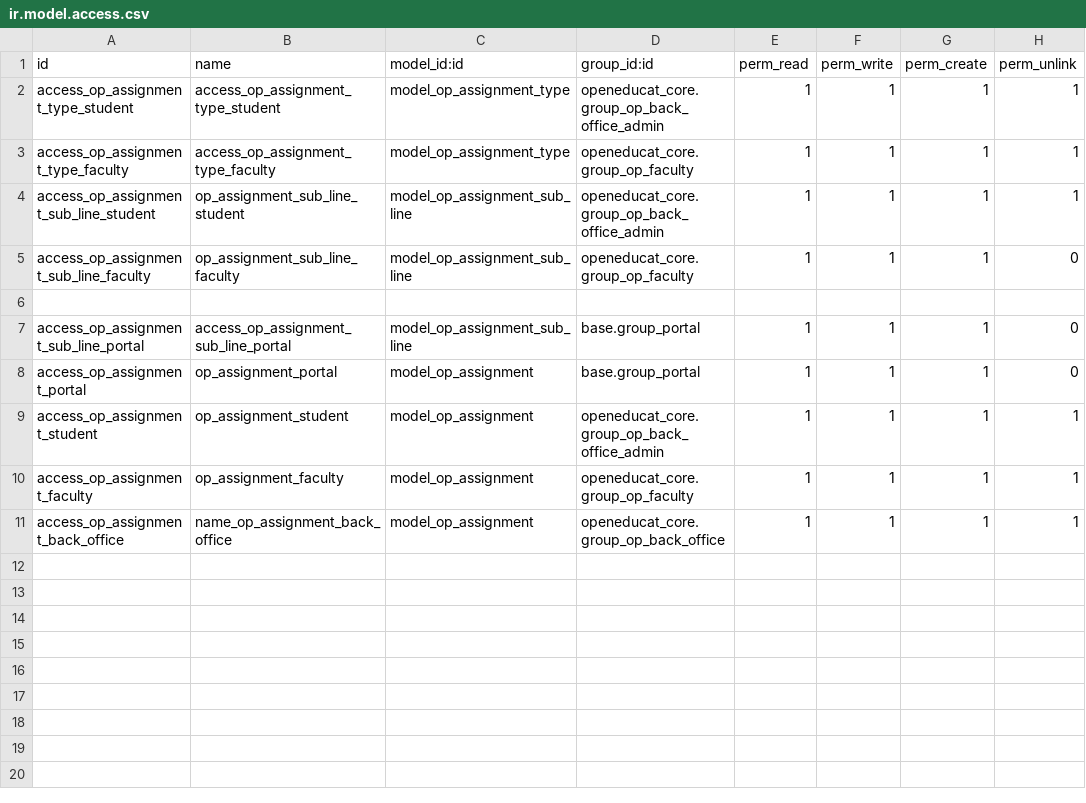
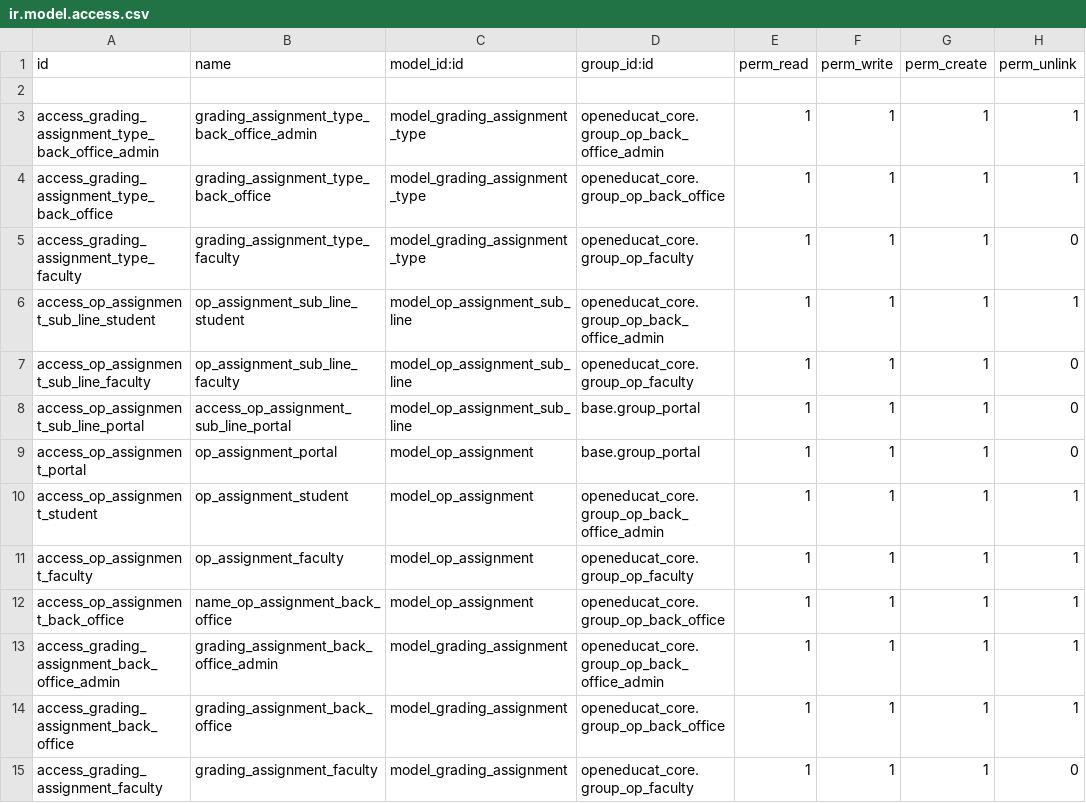
Before and after one commit to openeducat/openeducat_erp, a CSV file: openeducat_assignment/security/ir.model.access.csv, drawn as a sheet.

```diff
--- a/openeducat_assignment/security/ir.model.access.csv
+++ b/openeducat_assignment/security/ir.model.access.csv
@@ -1,7 +1,8 @@
 id,name,model_id:id,group_id:id,perm_read,perm_write,perm_create,perm_unlink
-access_op_assignment_type_student,access_op_assignment_type_student,model_op_assignment_type,openeducat_core.group_op_back_office_admin,1,1,1,1
-access_op_assignment_type_faculty,access_op_assignment_type_faculty,model_op_assignment_type,openeducat_core.group_op_faculty,1,1,1,1
+
+access_grading_assignment_type_back_office_admin,grading_assignment_type_back_office_admin,model_grading_assignment_type,openeducat_core.group_op_back_office_admin,1,1,1,1
+access_grading_assignment_type_back_office,grading_assignment_type_back_office,model_grading_assignment_type,openeducat_core.group_op_back_office,1,1,1,1
+access_grading_assignment_type_faculty,grading_assignment_type_faculty,model_grading_assignment_type,openeducat_core.group_op_faculty,1,1,1,0
 access_op_assignment_sub_line_student,op_assignment_sub_line_student,model_op_assignment_sub_line,openeducat_core.group_op_back_office_admin,1,1,1,1
 access_op_assignment_sub_line_faculty,op_assignment_sub_line_faculty,model_op_assignment_sub_line,openeducat_core.group_op_faculty,1,1,1,0
-
 access_op_assignment_sub_line_portal,access_op_assignment_sub_line_portal,model_op_assignment_sub_line,base.group_portal,1,1,1,0
@@ -11 +12,4 @@ access_op_assignment_faculty,op_assignment_faculty,model_op_assignment,openeduca
 access_op_assignment_back_office,name_op_assignment_back_office,model_op_assignment,openeducat_core.group_op_back_office,1,1,1,1
+access_grading_assignment_back_office_admin,grading_assignment_back_office_admin,model_grading_assignment,openeducat_core.group_op_back_office_admin,1,1,1,1
+access_grading_assignment_back_office,grading_assignment_back_office,model_grading_assignment,openeducat_core.group_op_back_office,1,1,1,1
+access_grading_assignment_faculty,grading_assignment_faculty,model_grading_assignment,openeducat_core.group_op_faculty,1,1,1,0
```
Also changed, not shown: 35 other files.
